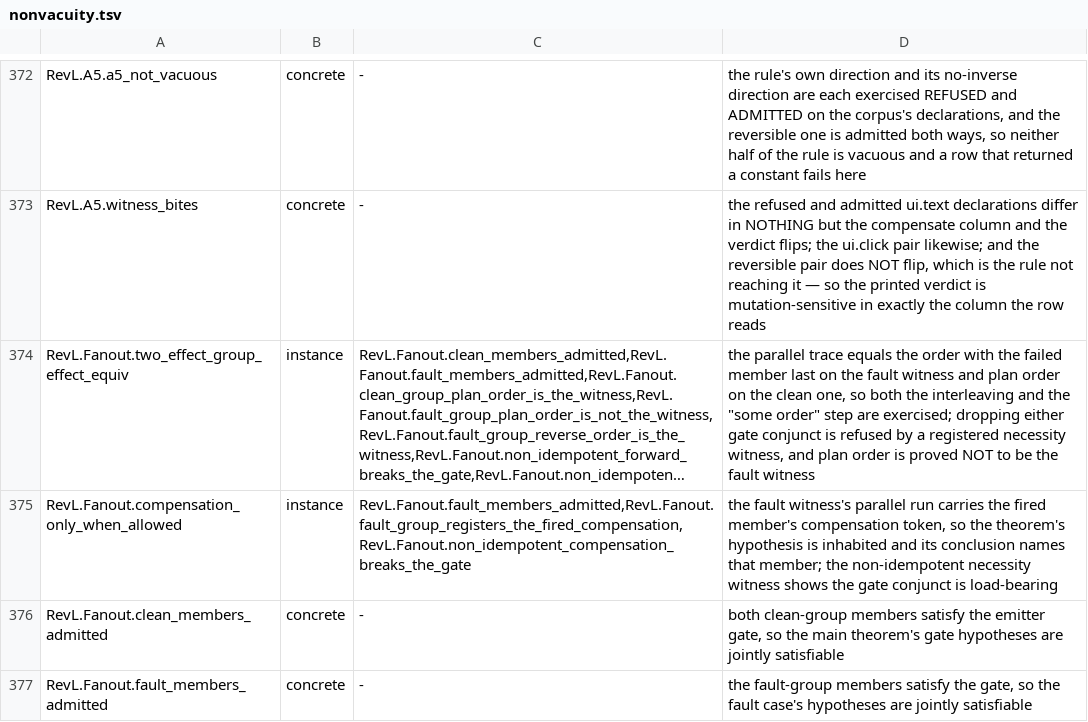
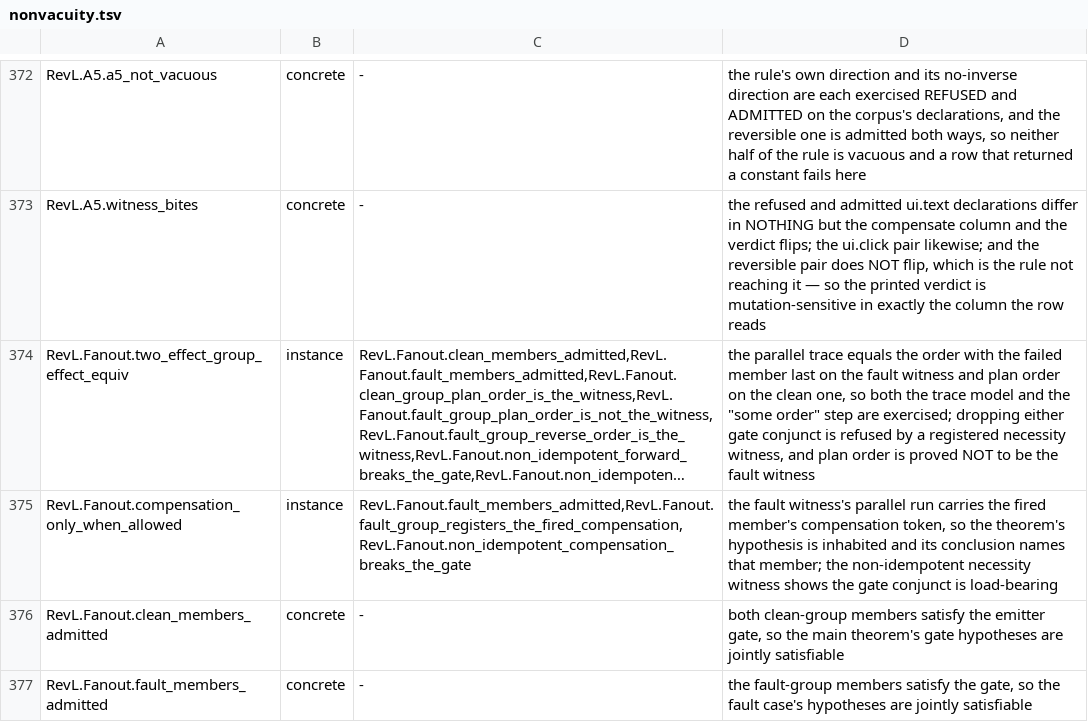
Before and after one commit to inso1337/revl, a TSV file: formal/scripts/nonvacuity.tsv, drawn as a sheet; only a part is shown, gaps mark what is left out; long unchanged cells end in …; the diff names each change by its address in the sheet, - before the commit and + after, or states it on an @@ line.

Commit message:
formal: narrow the fan-out theorem to its trace abstraction and its public claims
The theorem is over the effect trace the join produces, not over ParSteps;
the header, design note and STATUS now say so and name the refinement to
ParStep/ParSteps as a follow-up. The gate predicate is named as the two
idempotence conjuncts of _group_eligible, not the whole gate. The unused
projections and compTrace_fire_admitted are removed, the proof helpers are
private, and the ten public claims are the ones registered in the gate.

```diff
--- a/formal/scripts/nonvacuity.tsv
+++ b/formal/scripts/nonvacuity.tsv
-D374: …both the interleaving and the…
+D374: …both the trace model and the…
```
Also changed, not shown: 5 other files.
